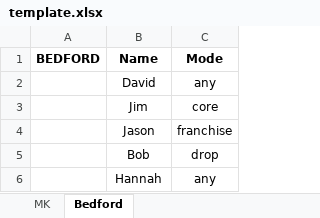
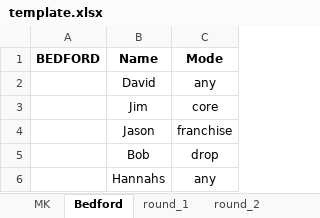
Before and after one commit to 5uperdan/PlayerMatching, an Excel workbook: template.xlsx, sheet Bedford, drawn as a sheet; values as stored, in another font and other column widths than the file's, no borders; the diff names each change by its address in the sheet, - before the commit and + after, or states it on an @@ line.

```diff
--- a/template.xlsx (sheet Bedford)
+++ b/template.xlsx (sheet Bedford)
+sheet tab: round_1
+sheet tab: round_2
-B6 (Name): Hannah
+B6 (Name): Hannahs
```
Also changed, not shown: other sheet tabs, 10 other files.
